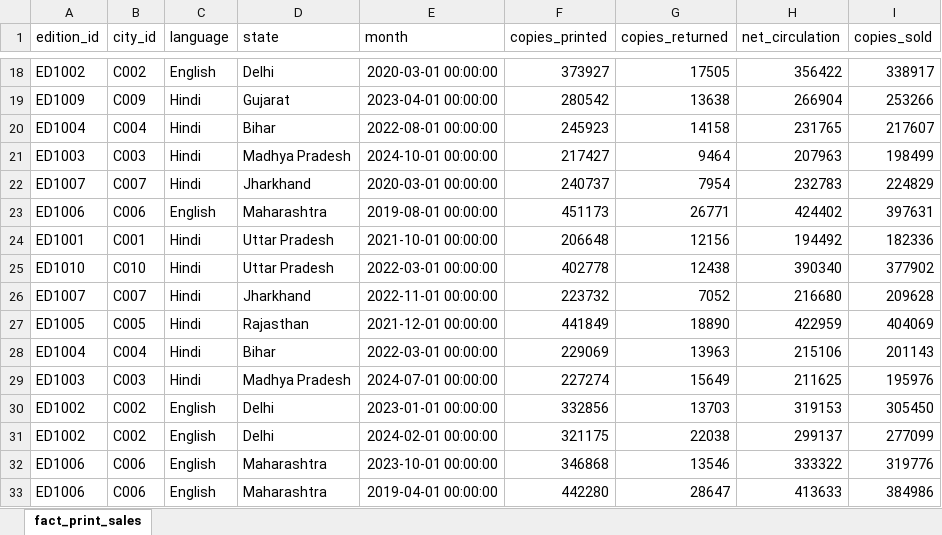
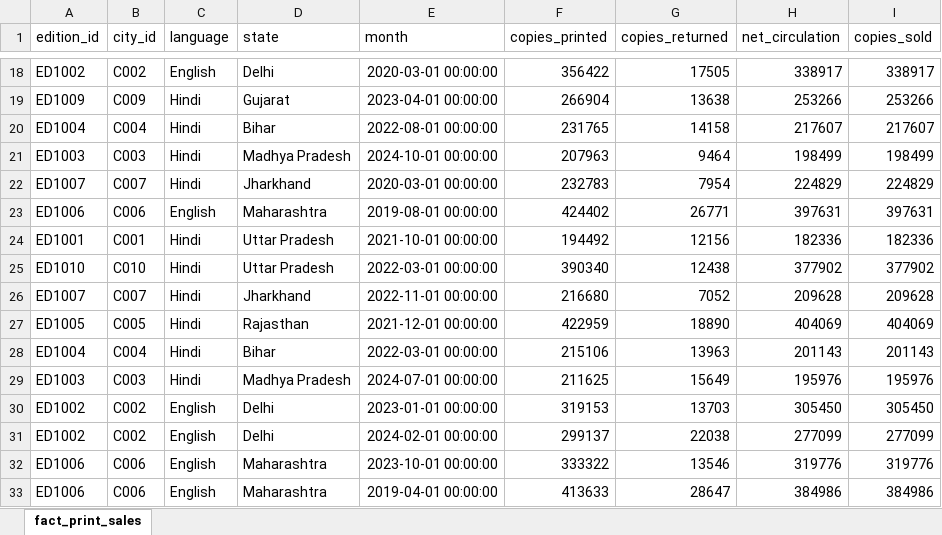
Before and after one commit to merugumallarajasimha/Strategic-Business-Analysis-of-Bharat-Herald, an Excel workbook: Datasets_Cleaned/fact_print_sales.xlsx, sheet fact_print_sales, drawn as a sheet; only a part is shown, gaps mark what is left out; values as stored, in another font and other column widths than the file's, no borders; the diff covers the shown part only; the diff names each change by its address in the sheet, - before the commit and + after, or states it on an @@ line.

```diff
--- a/Datasets_Cleaned/fact_print_sales.xlsx (sheet fact_print_sales)
+++ b/Datasets_Cleaned/fact_print_sales.xlsx (sheet fact_print_sales)
-F18 (copies_printed): 373927
+F18 (copies_printed): 356422
-H18 (net_circulation): 356422
+H18 (net_circulation): 338917
-F19 (copies_printed): 280542
+F19 (copies_printed): 266904
-H19 (net_circulation): 266904
+H19 (net_circulation): 253266
-F20 (copies_printed): 245923
+F20 (copies_printed): 231765
-H20 (net_circulation): 231765
+H20 (net_circulation): 217607
-F21 (copies_printed): 217427
+F21 (copies_printed): 207963
-H21 (net_circulation): 207963
+H21 (net_circulation): 198499
-F22 (copies_printed): 240737
+F22 (copies_printed): 232783
-H22 (net_circulation): 232783
+H22 (net_circulation): 224829
-F23 (copies_printed): 451173
+F23 (copies_printed): 424402
-H23 (net_circulation): 424402
+H23 (net_circulation): 397631
-F24 (copies_printed): 206648
+F24 (copies_printed): 194492
-H24 (net_circulation): 194492
+H24 (net_circulation): 182336
-F25 (copies_printed): 402778
+F25 (copies_printed): 390340
-H25 (net_circulation): 390340
+H25 (net_circulation): 377902
-F26 (copies_printed): 223732
+F26 (copies_printed): 216680
-H26 (net_circulation): 216680
+H26 (net_circulation): 209628
-F27 (copies_printed): 441849
+F27 (copies_printed): 422959
-H27 (net_circulation): 422959
+H27 (net_circulation): 404069
-F28 (copies_printed): 229069
+F28 (copies_printed): 215106
-H28 (net_circulation): 215106
+H28 (net_circulation): 201143
-F29 (copies_printed): 227274
+F29 (copies_printed): 211625
-H29 (net_circulation): 211625
+H29 (net_circulation): 195976
-F30 (copies_printed): 332856
+F30 (copies_printed): 319153
-H30 (net_circulation): 319153
+H30 (net_circulation): 305450
-F31 (copies_printed): 321175
+F31 (copies_printed): 299137
-H31 (net_circulation): 299137
+H31 (net_circulation): 277099
-F32 (copies_printed): 346868
+F32 (copies_printed): 333322
-H32 (net_circulation): 333322
+H32 (net_circulation): 319776
-F33 (copies_printed): 442280
+F33 (copies_printed): 413633
-H33 (net_circulation): 413633
+H33 (net_circulation): 384986
```
Also changed, not shown: 1408 edited cells elsewhere in this sheet, Datasets_Cleaned/dim_ad_category.xlsx, Datasets_Cleaned/dim_city.xlsx, 9 other files.
